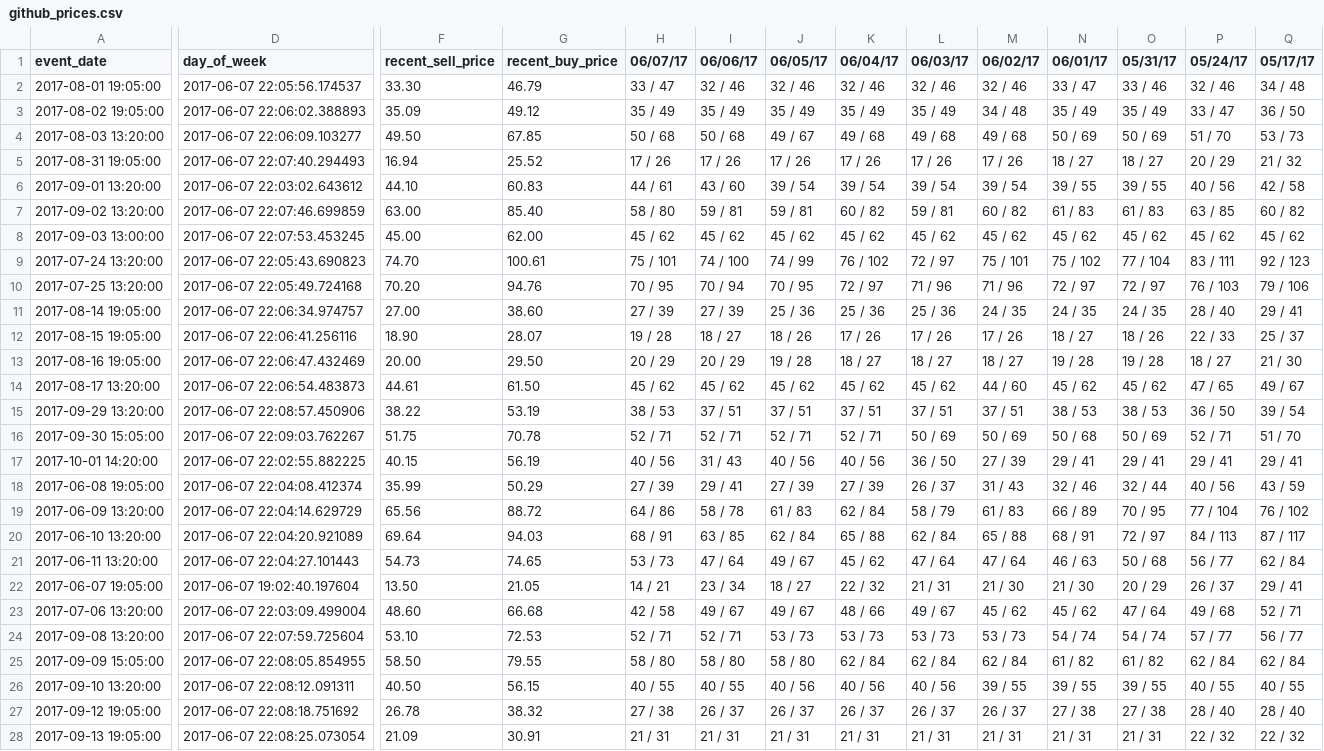
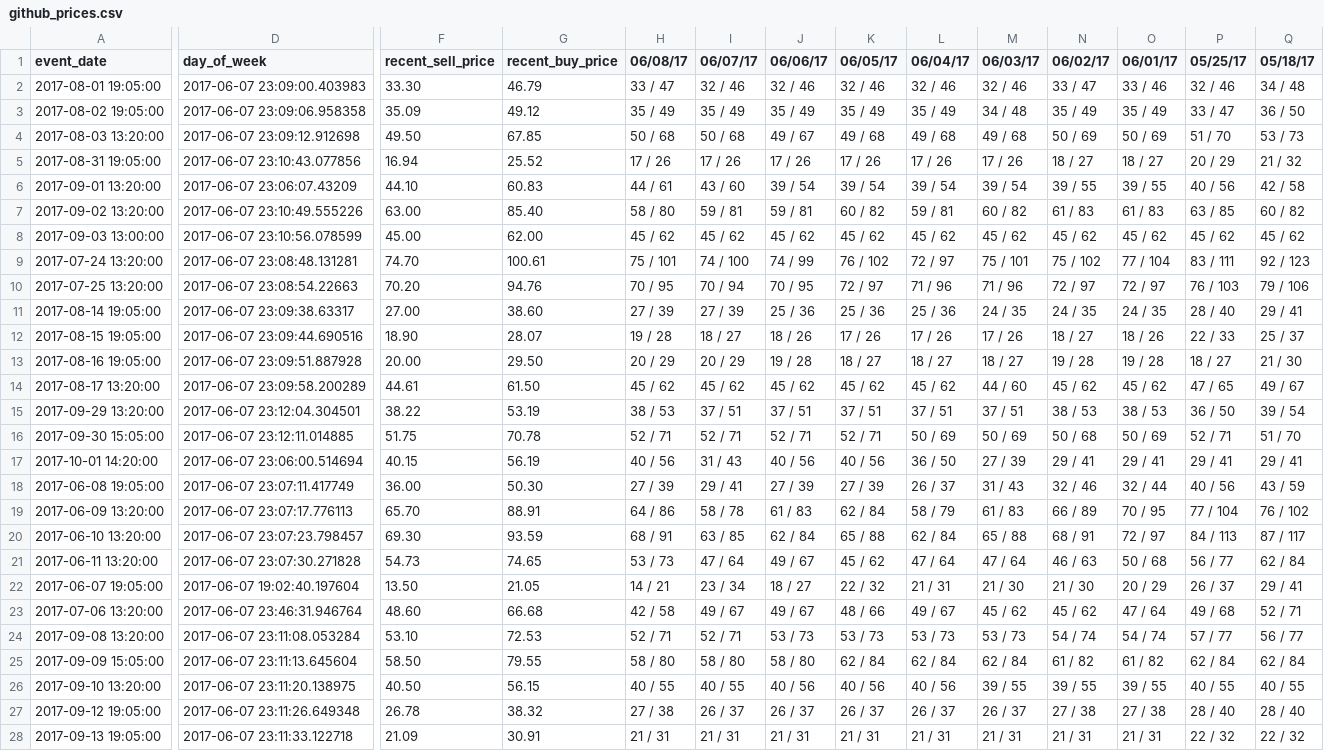
Before and after one commit to SharpChiCity/csv-to-html-table, a CSV file: data/github_prices.csv, drawn as a sheet; only a part is shown, gaps mark what is left out; the diff covers the shown part only; the diff names each change by its address in the sheet, - before the commit and + after, or states it on an @@ line.

Commit message:
2017-06-08

```diff
--- a/data/github_prices.csv
+++ b/data/github_prices.csv
-H1: 06/07/17
+H1: 06/08/17
-I1: 06/06/17
+I1: 06/07/17
-J1: 06/05/17
+J1: 06/06/17
-K1: 06/04/17
+K1: 06/05/17
-L1: 06/03/17
+L1: 06/04/17
-M1: 06/02/17
+M1: 06/03/17
-N1: 06/01/17
+N1: 06/02/17
-O1: 05/31/17
+O1: 06/01/17
-P1: 05/24/17
+P1: 05/25/17
-Q1: 05/17/17
+Q1: 05/18/17
-D2 (day_of_week): 2017-06-07 22:05:56.174537
+D2 (day_of_week): 2017-06-07 23:09:00.403983
-D3 (day_of_week): 2017-06-07 22:06:02.388893
+D3 (day_of_week): 2017-06-07 23:09:06.958358
-D4 (day_of_week): 2017-06-07 22:06:09.103277
+D4 (day_of_week): 2017-06-07 23:09:12.912698
-D5 (day_of_week): 2017-06-07 22:07:40.294493
+D5 (day_of_week): 2017-06-07 23:10:43.077856
-D6 (day_of_week): 2017-06-07 22:03:02.643612
+D6 (day_of_week): 2017-06-07 23:06:07.43209
-D7 (day_of_week): 2017-06-07 22:07:46.699859
+D7 (day_of_week): 2017-06-07 23:10:49.555226
-D8 (day_of_week): 2017-06-07 22:07:53.453245
+D8 (day_of_week): 2017-06-07 23:10:56.078599
-D9 (day_of_week): 2017-06-07 22:05:43.690823
+D9 (day_of_week): 2017-06-07 23:08:48.131281
-D10 (day_of_week): 2017-06-07 22:05:49.724168
+D10 (day_of_week): 2017-06-07 23:08:54.22663
-D11 (day_of_week): 2017-06-07 22:06:34.974757
+D11 (day_of_week): 2017-06-07 23:09:38.63317
-D12 (day_of_week): 2017-06-07 22:06:41.256116
+D12 (day_of_week): 2017-06-07 23:09:44.690516
-D13 (day_of_week): 2017-06-07 22:06:47.432469
+D13 (day_of_week): 2017-06-07 23:09:51.887928
-D14 (day_of_week): 2017-06-07 22:06:54.483873
+D14 (day_of_week): 2017-06-07 23:09:58.200289
-D15 (day_of_week): 2017-06-07 22:08:57.450906
+D15 (day_of_week): 2017-06-07 23:12:04.304501
-D16 (day_of_week): 2017-06-07 22:09:03.762267
+D16 (day_of_week): 2017-06-07 23:12:11.014885
-D17 (day_of_week): 2017-06-07 22:02:55.882225
+D17 (day_of_week): 2017-06-07 23:06:00.514694
-D18 (day_of_week): 2017-06-07 22:04:08.412374
+D18 (day_of_week): 2017-06-07 23:07:11.417749
-F18 (recent_sell_price): 35.99
+F18 (recent_sell_price): 36.00
-G18 (recent_buy_price): 50.29
+G18 (recent_buy_price): 50.30
-D19 (day_of_week): 2017-06-07 22:04:14.629729
+D19 (day_of_week): 2017-06-07 23:07:17.776113
-F19 (recent_sell_price): 65.56
+F19 (recent_sell_price): 65.70
-G19 (recent_buy_price): 88.72
+G19 (recent_buy_price): 88.91
-D20 (day_of_week): 2017-06-07 22:04:20.921089
+D20 (day_of_week): 2017-06-07 23:07:23.798457
-F20 (recent_sell_price): 69.64
+F20 (recent_sell_price): 69.30
-G20 (recent_buy_price): 94.03
+G20 (recent_buy_price): 93.59
-D21 (day_of_week): 2017-06-07 22:04:27.101443
+D21 (day_of_week): 2017-06-07 23:07:30.271828
-D23 (day_of_week): 2017-06-07 22:03:09.499004
+D23 (day_of_week): 2017-06-07 23:46:31.946764
-D24 (day_of_week): 2017-06-07 22:07:59.725604
+D24 (day_of_week): 2017-06-07 23:11:08.053284
-D25 (day_of_week): 2017-06-07 22:08:05.854955
+D25 (day_of_week): 2017-06-07 23:11:13.645604
-D26 (day_of_week): 2017-06-07 22:08:12.091311
+D26 (day_of_week): 2017-06-07 23:11:20.138975
-D27 (day_of_week): 2017-06-07 22:08:18.751692
+D27 (day_of_week): 2017-06-07 23:11:26.649348
-D28 (day_of_week): 2017-06-07 22:08:25.073054
+D28 (day_of_week): 2017-06-07 23:11:33.122718
```
Also changed, not shown: 29 edited cells elsewhere in this file.
